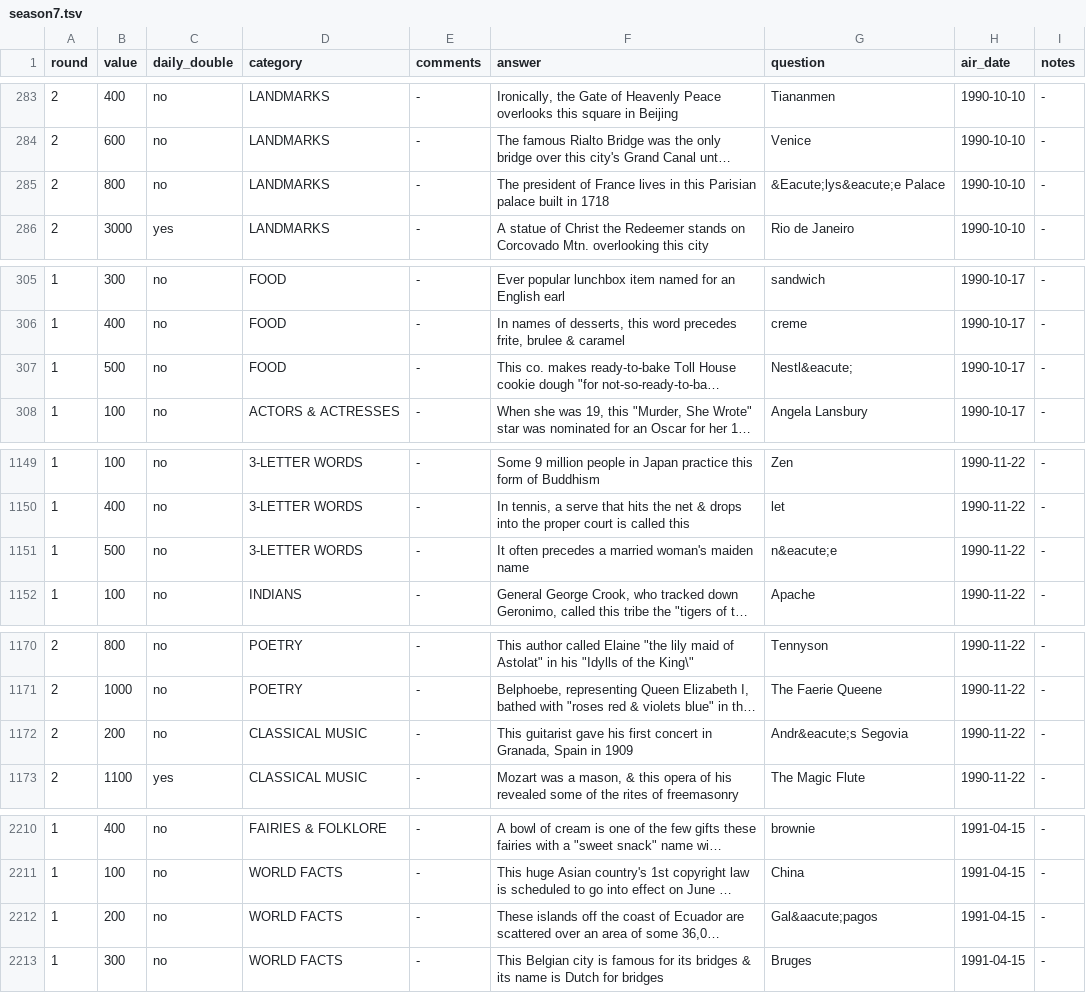
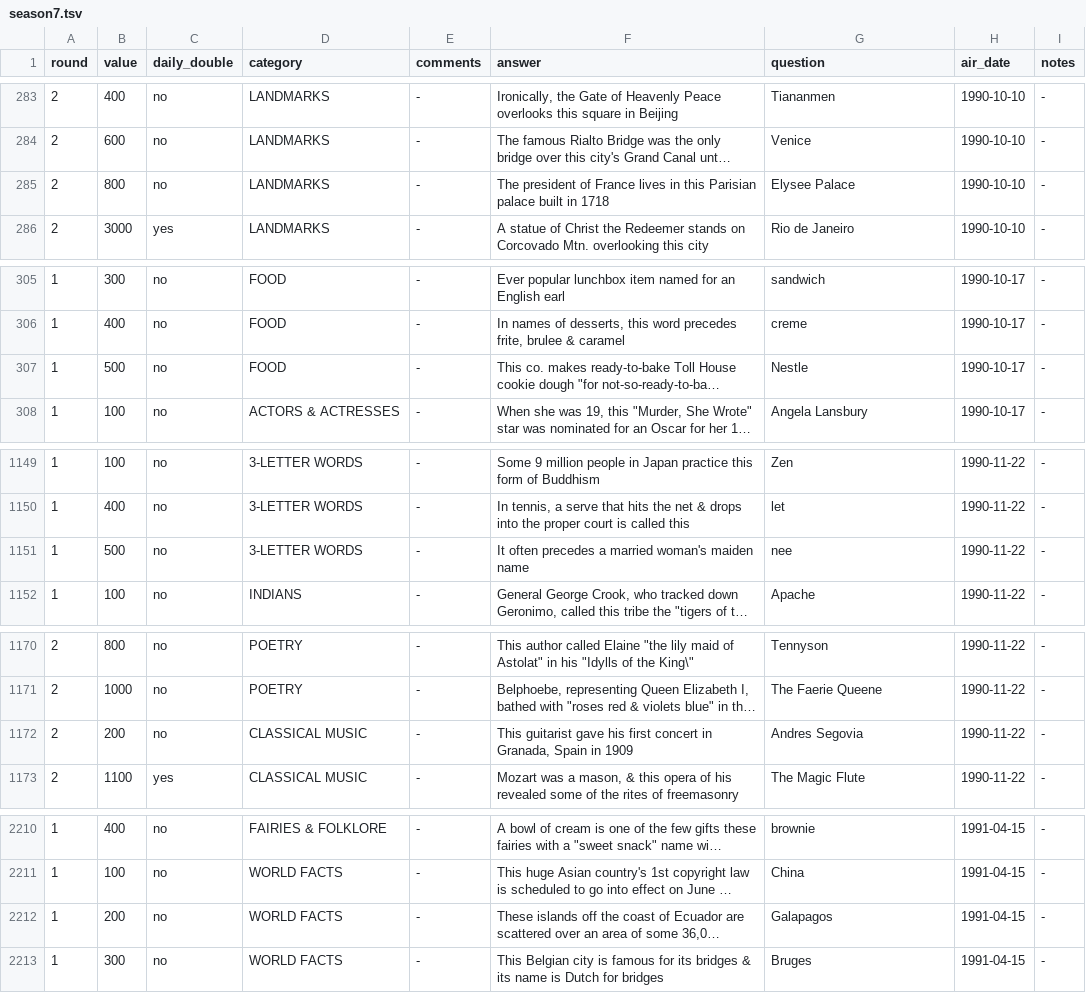
Before and after one commit to jwolle1/jeopardy_clue_dataset, a TSV file: season7.tsv, drawn as a sheet; only a part is shown, gaps mark what is left out; long unchanged cells end in …; the diff covers the shown part only; the diff names each change by its address in the sheet, - before the commit and + after, or states it on an @@ line.

```diff
--- a/season7.tsv
+++ b/season7.tsv
-G285 (question): &Eacute;lys&eacute;e Palace
+G285 (question): Elysee Palace
-G307 (question): Nestl&eacute;
+G307 (question): Nestle
-G1151 (question): n&eacute;e
+G1151 (question): nee
-G1172 (question): Andr&eacute;s Segovia
+G1172 (question): Andres Segovia
-G2212 (question): Gal&aacute;pagos
+G2212 (question): Galapagos
```
Also changed, not shown: 3 edited cells elsewhere in this file, season10.tsv, season12.tsv, 34 other files.
